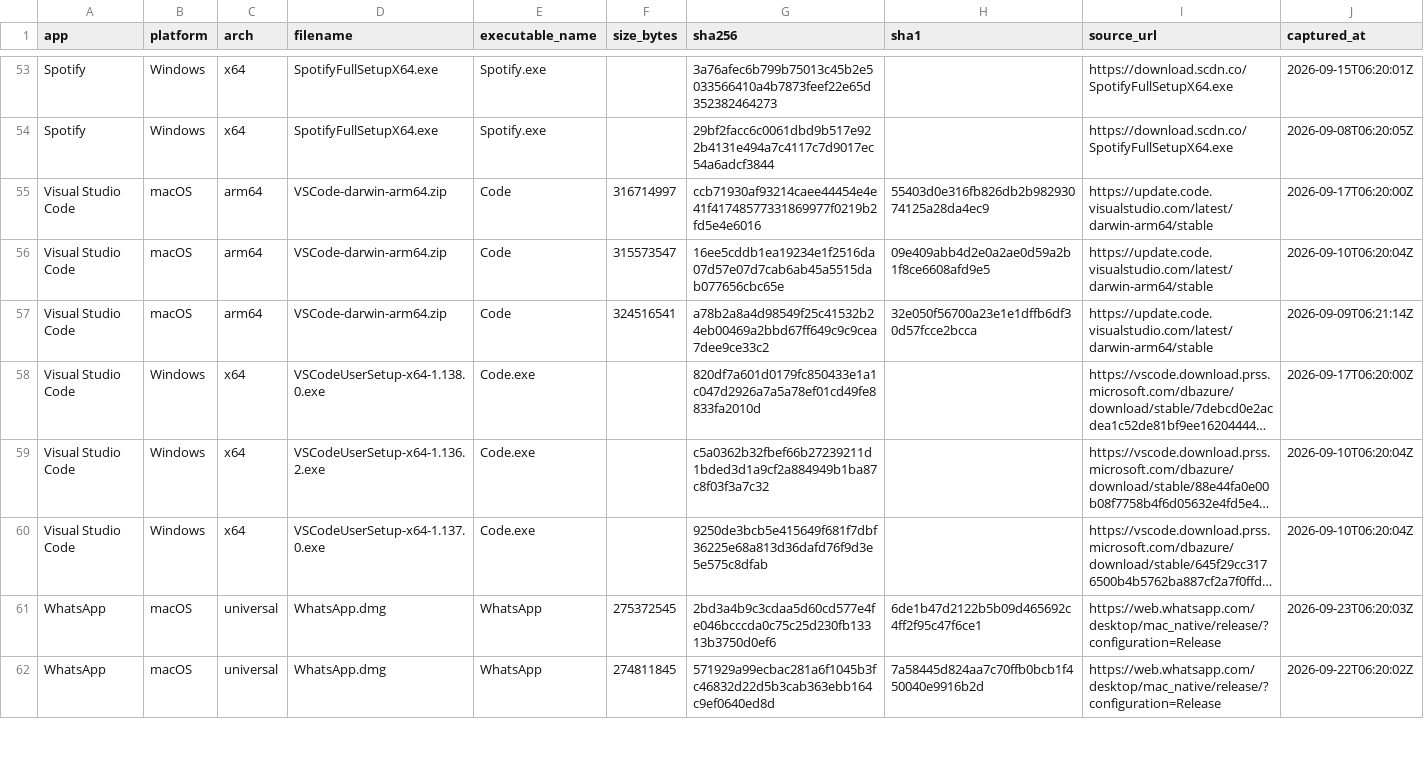
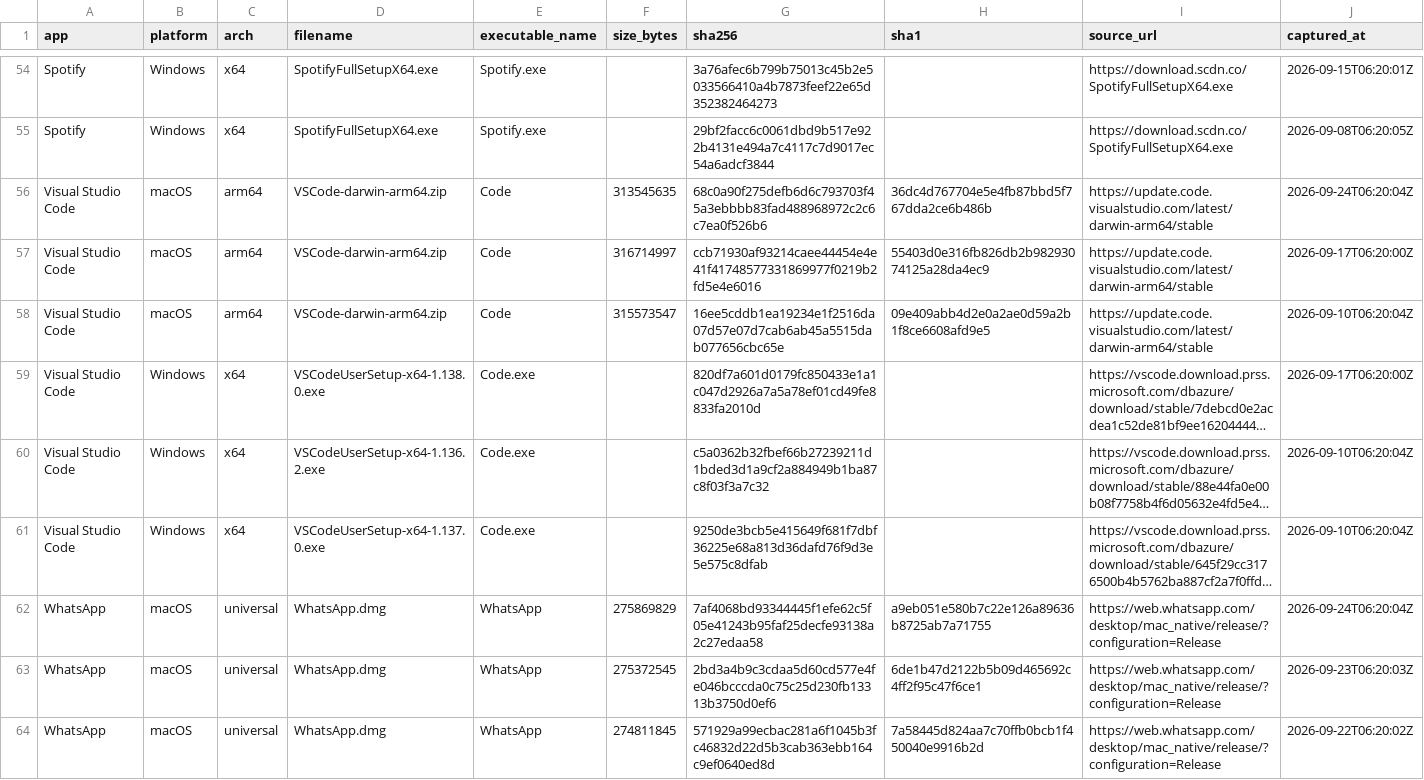
Before and after one commit to Sergio-Albea-Git/Threat-Hunting-KQL-Queries, a CSV file: Allowlist-LegitInstallers/legit-installers.csv, drawn as a sheet; only a part is shown, gaps mark what is left out; long unchanged cells end in …; removed rows and columns are numbered as before the commit, all else as after; the diff covers the shown part only; the diff names each change by its address in the sheet, - before the commit and + after, or states it on an @@ line.

```diff
--- a/Allowlist-LegitInstallers/legit-installers.csv
+++ b/Allowlist-LegitInstallers/legit-installers.csv
+row 56: Visual Studio Code | macOS | arm64 | VSCode-darwin-arm64.zip | Code | 313545635 | 68c0a90f275defb6d6c793703f45a3ebbbb83fad488968972c2c6c7ea0f526b6 | 36dc4d767704e5e4fb87bbd5f767dda2ce6b486b | https://update.code.visualstudio.com/latest/darwin-arm64/stable | 2026-09-24T06:20:04Z
-row 57: Visual Studio Code | macOS | arm64 | VSCode-darwin-arm64.zip | Code | 324516541 | a78b2a8a4d98549f25c41532b24eb00469a2bbd67ff649c9c9cea7dee9ce33c2 | 32e050f56700a23e1e1dffb6df30d57fcce2bcca | https://update.code.visualstudio.com/latest/darwin-arm64/stable | 2026-09-09T06:21:14Z
+row 62: WhatsApp | macOS | universal | WhatsApp.dmg | WhatsApp | 275869829 | 7af4068bd93344445f1efe62c5f05e41243b95faf25decfe93138a2c27edaa58 | a9eb051e580b7c22e126a89636b8725ab7a71755 | https://web.whatsapp.com/desktop/mac_native/release/?configuration=Release | 2026-09-24T06:20:04Z
```
Also changed, not shown: 4 added rows and 4 removed rows elsewhere in this file.
